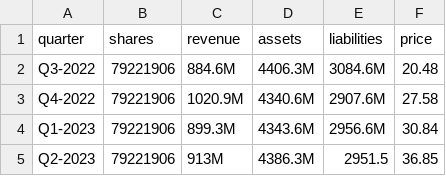
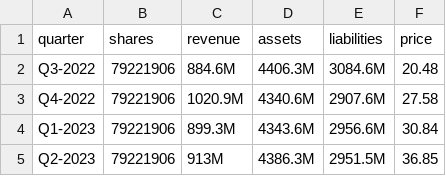
Before and after one commit to MummoSiili/osake, a CSV file: kcr.csv, drawn as a sheet.

Commit message:
konecranes added

```diff
--- a/kcr.csv
+++ b/kcr.csv
@@ -4,2 +4,2 @@ Q4-2022,79221906,1020.9M,4340.6M,2907.6M,27.58
 Q1-2023,79221906,899.3M,4343.6M,2956.6M,30.84
-Q2-2023,79221906,913M,4386.3M,2951.5,36.85
+Q2-2023,79221906,913M,4386.3M,2951.5M,36.85
```
